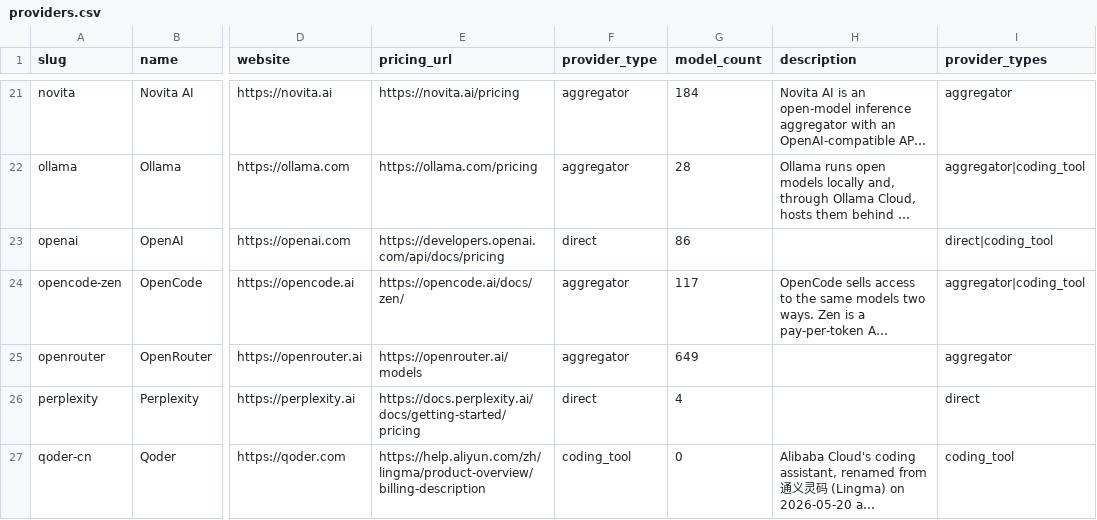
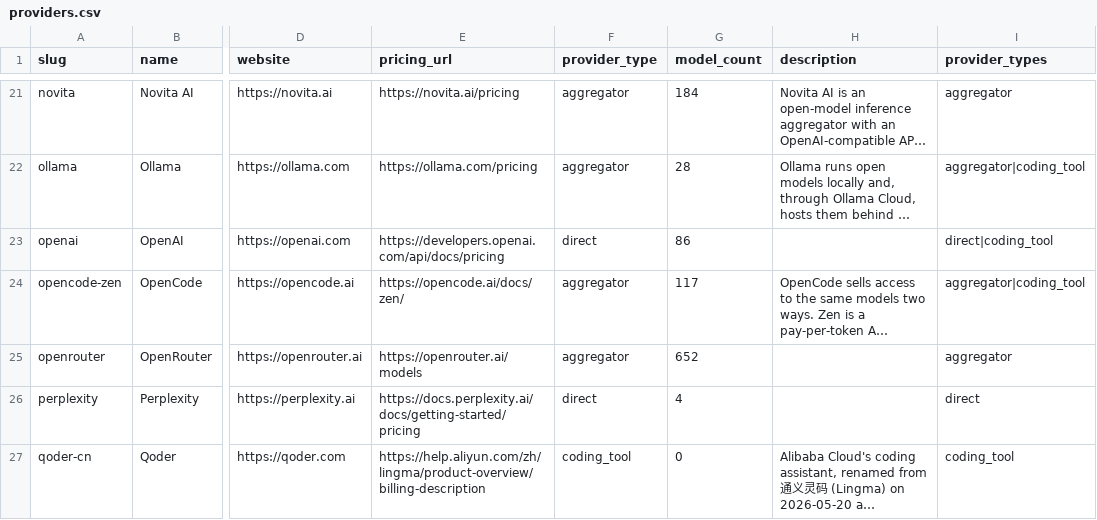
Before and after one commit to llmrates/llm-pricing-dataset, a CSV file: data/providers.csv, drawn as a sheet; only a part is shown, gaps mark what is left out; long unchanged cells end in …; the diff names each change by its address in the sheet, - before the commit and + after, or states it on an @@ line.

```diff
--- a/data/providers.csv
+++ b/data/providers.csv
-G25 (model_count): 649
+G25 (model_count): 652
```
Also changed, not shown: data/models.csv, 3 other files.
